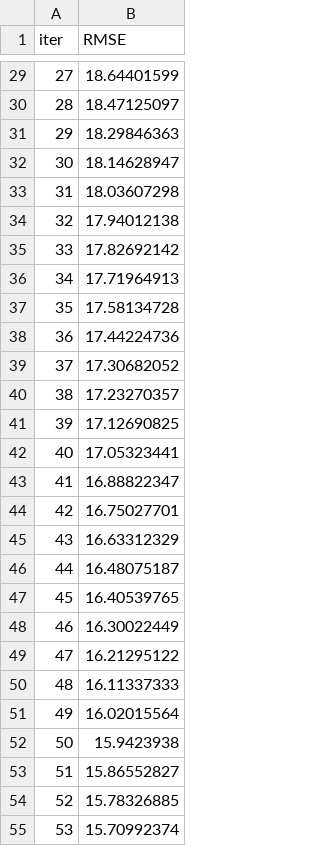
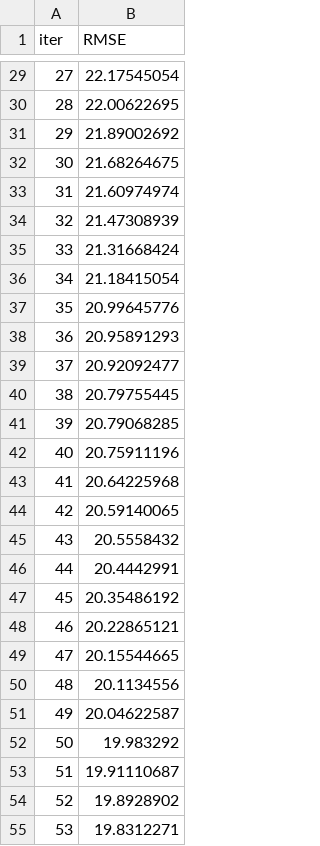
Before and after one commit to TanMengyuan/online_model_predict, a TSV file: catboost_predict/train/catboost_info/learn_error.tsv, drawn as a sheet; only a part is shown, gaps mark what is left out; the diff covers the shown part only.

```diff
--- a/catboost_predict/train/catboost_info/learn_error.tsv
+++ b/catboost_predict/train/catboost_info/learn_error.tsv
@@ -29,27 +29,27 @@ iter	RMSE
-27	18.64401599
-28	18.47125097
-29	18.29846363
-30	18.14628947
-31	18.03607298
-32	17.94012138
-33	17.82692142
-34	17.71964913
-35	17.58134728
-36	17.44224736
-37	17.30682052
-38	17.23270357
-39	17.12690825
-40	17.05323441
-41	16.88822347
-42	16.75027701
-43	16.63312329
-44	16.48075187
-45	16.40539765
-46	16.30022449
-47	16.21295122
-48	16.11337333
-49	16.02015564
-50	15.9423938
-51	15.86552827
-52	15.78326885
-53	15.70992374
+27	22.17545054
+28	22.00622695
+29	21.89002692
+30	21.68264675
+31	21.60974974
+32	21.47308939
+33	21.31668424
+34	21.18415054
+35	20.99645776
+36	20.95891293
+37	20.92092477
+38	20.79755445
+39	20.79068285
+40	20.75911196
+41	20.64225968
+42	20.59140065
+43	20.5558432
+44	20.4442991
+45	20.35486192
+46	20.22865121
+47	20.15544665
+48	20.1134556
+49	20.04622587
+50	19.983292
+51	19.91110687
+52	19.8928902
+53	19.8312271
```
Also changed, not shown: 73 edited cells elsewhere in this file, catboost_predict/train/catboost_info/time_left.tsv, 7 other files.
